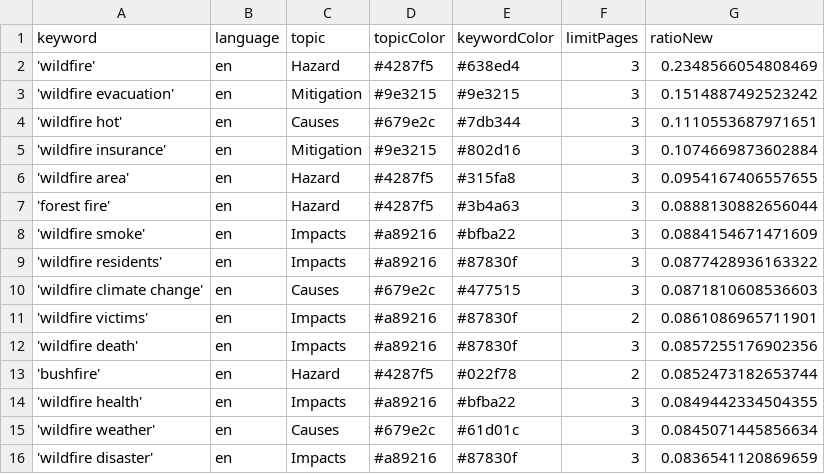
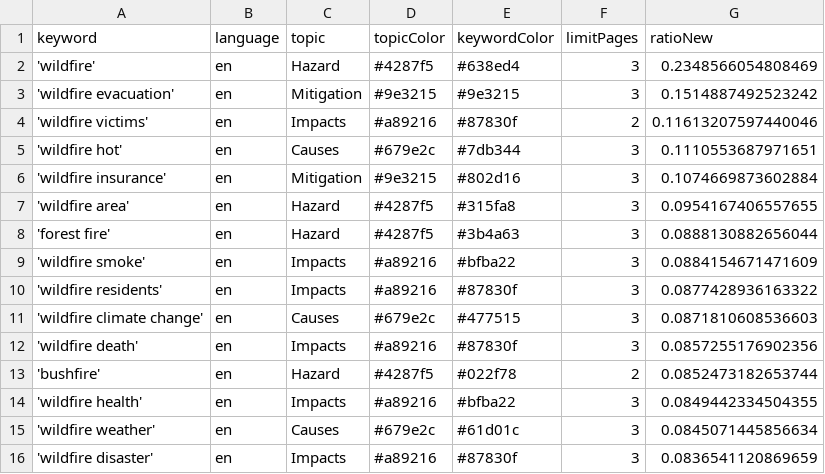
Before and after one commit to magaliekathrin-news/wildFire, a CSV file: keywords.csv, drawn as a sheet; only a part is shown.

```diff
--- a/keywords.csv
+++ b/keywords.csv
@@ -3,2 +3,3 @@ keyword,language,topic,topicColor,keywordColor,limitPages,ratioNew
 'wildfire evacuation',en,Mitigation,#9e3215,#9e3215,3,0.1514887492523242
+'wildfire victims',en,Impacts,#a89216,#87830f,2,0.11613207597440046
 'wildfire hot',en,Causes,#679e2c,#7db344,3,0.1110553687971651
@@ -10,3 +11,2 @@ keyword,language,topic,topicColor,keywordColor,limitPages,ratioNew
 'wildfire climate change',en,Causes,#679e2c,#477515,3,0.0871810608536603
-'wildfire victims',en,Impacts,#a89216,#87830f,2,0.0861086965711901
 'wildfire death',en,Impacts,#a89216,#87830f,3,0.0857255176902356
```
Also changed, not shown: 2 other files.
